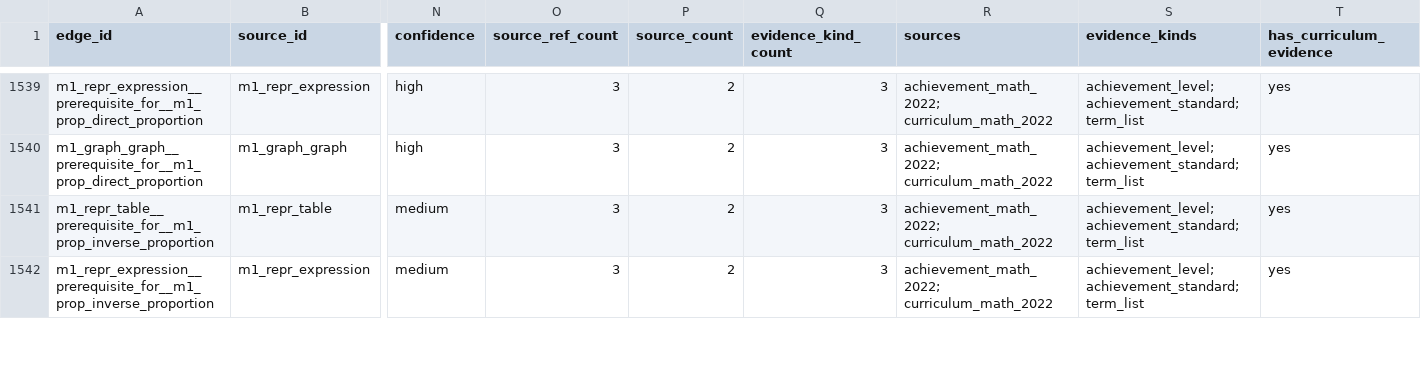
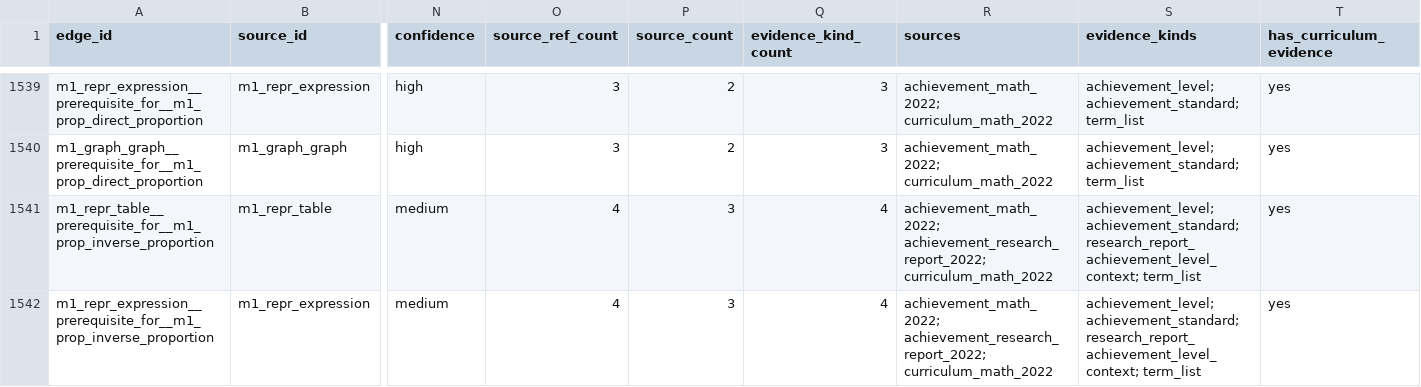
Before and after one commit to BeomjinSouth/Seteuk, a CSV file: 교육과정 모음 정리본/docs/math-concept-map/edge-evidence-depth.csv, drawn as a sheet; only a part is shown, gaps mark what is left out; the diff covers the shown part only; the diff names each change by its address in the sheet, - before the commit and + after, or states it on an @@ line.

```diff
--- a/교육과정 모음 정리본/docs/math-concept-map/edge-evidence-depth.csv
+++ b/교육과정 모음 정리본/docs/math-concept-map/edge-evidence-depth.csv
-O1541:O1542 (source_ref_count): 3
+O1541:O1542 (source_ref_count): 4
-P1541:P1542 (source_count): 2
+P1541:P1542 (source_count): 3
-Q1541:Q1542 (evidence_kind_count): 3
+Q1541:Q1542 (evidence_kind_count): 4
-R1541:R1542 (sources): achievement_math_2022; curriculum_math_2022
+R1541:R1542 (sources): achievement_math_2022; achievement_research_report_2022; curriculum_math_2022
-S1541:S1542 (evidence_kinds): achievement_level; achievement_standard; term_list
+S1541:S1542 (evidence_kinds): achievement_level; achievement_standard; research_report_achievement_level_context; term_list
```
Also changed, not shown: 20 edited cells elsewhere in this file, 교육과정 모음 정리본/docs/math-concept-map/concepts.csv, 교육과정 모음 정리본/docs/math-concept-map/textbook-edge-evidence-packets/rank-01.csv, 28 other files.
